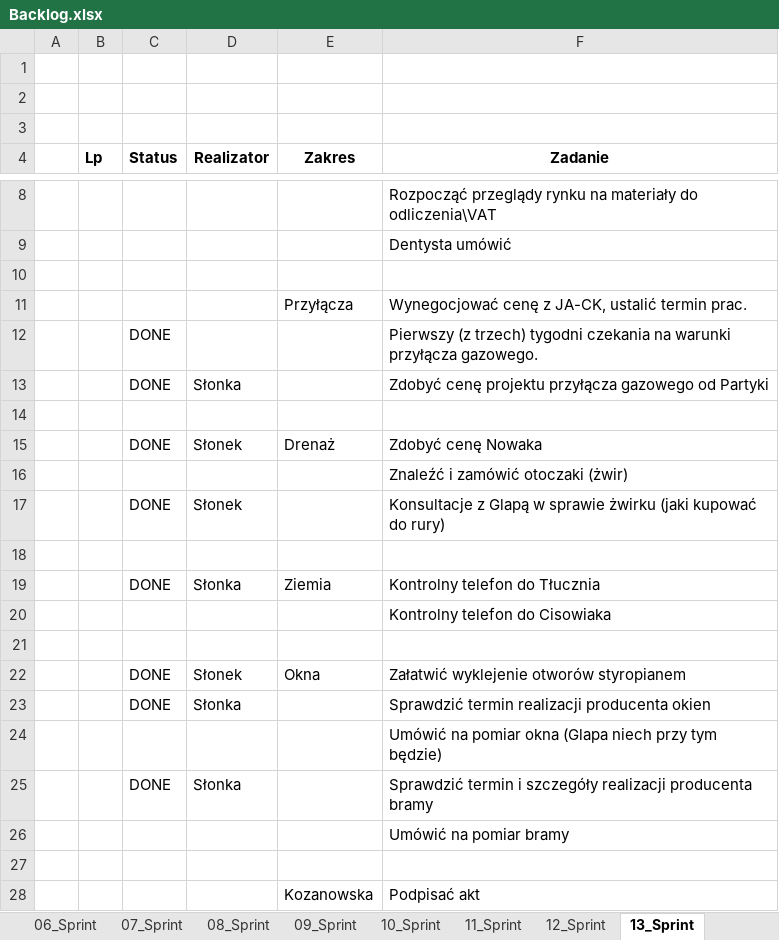
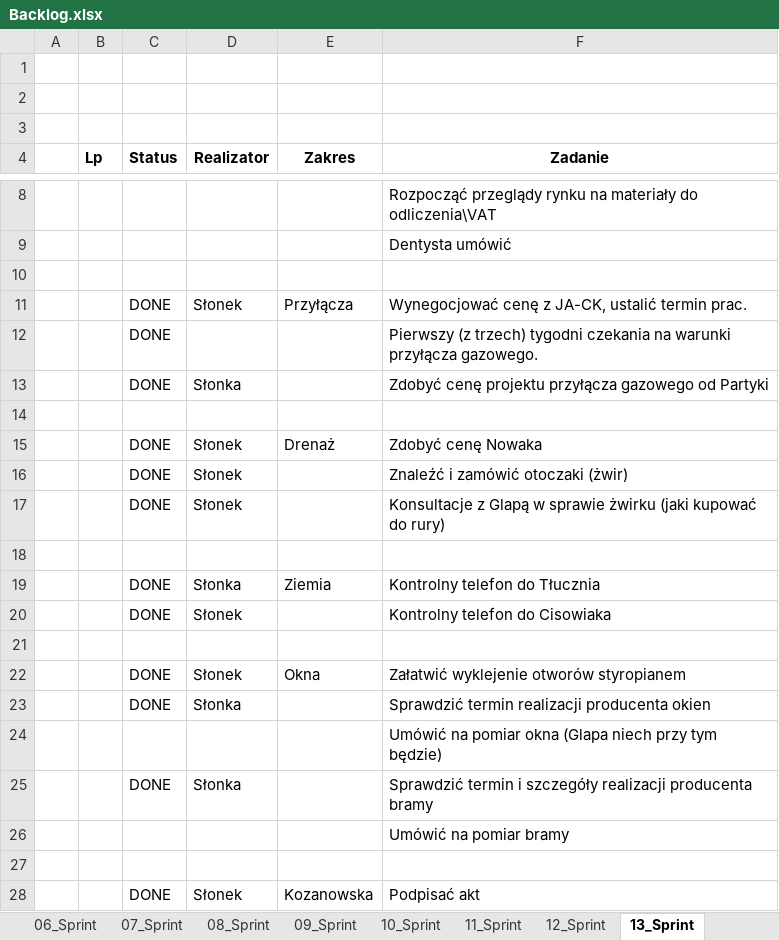
Before and after one commit to bajo2000/mati-sloncowati, an Excel workbook: plan/Backlog.xlsx, sheet 13_Sprint, drawn as a sheet; only a part is shown, gaps mark what is left out; values as stored, in another font and other column widths than the file's, no borders; table styles not drawn; removed rows and columns are numbered as before the commit, all else as after; the diff names each change by its address in the sheet, - before the commit and + after, or states it on an @@ line.

```diff
--- a/plan/Backlog.xlsx (sheet 13_Sprint)
+++ b/plan/Backlog.xlsx (sheet 13_Sprint)
-C11 (Status): (empty)
+C11 (Status): DONE
-D11 (Realizator): (empty)
+D11 (Realizator): Słonek
-row 16:  |  |  |  |  | Znaleźć i zamówić otoczaki (żwir)
+row 16:  |  | DONE | Słonek |  | Znaleźć i zamówić otoczaki (żwir)
-row 20:  |  |  |  |  | Kontrolny telefon do Cisowiaka
+row 20:  |  | DONE | Słonek |  | Kontrolny telefon do Cisowiaka
-C28 (Status): (empty)
+C28 (Status): DONE
-D28 (Realizator): (empty)
+D28 (Realizator): Słonek
```
Also changed, not shown: other sheet tabs, charts or pictures.
